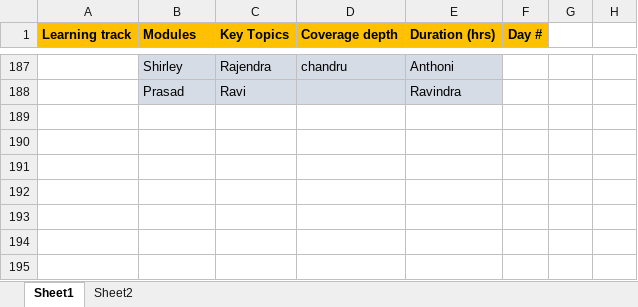
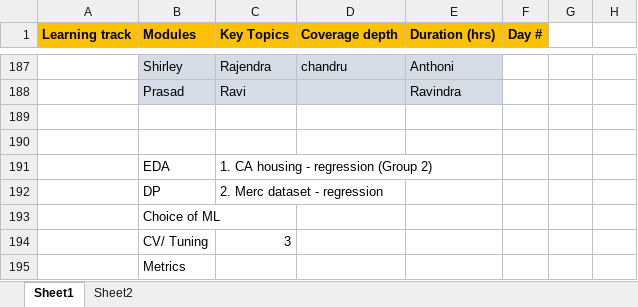
Before and after one commit to gridflowai/cgi-AI-ML-GenAI, an Excel workbook: ML-DL-LLMs ver 0.2 - session progress.xlsx, sheet Sheet1, drawn as a sheet; only a part is shown, gaps mark what is left out; values as stored, in another font and other column widths than the file's, no borders; the diff names each change by its address in the sheet, - before the commit and + after, or states it on an @@ line.

Commit message:
Update ML-DL-LLMs ver 0.2 - session progress.xlsx

```diff
--- a/ML-DL-LLMs ver 0.2 - session progress.xlsx (sheet Sheet1)
+++ b/ML-DL-LLMs ver 0.2 - session progress.xlsx (sheet Sheet1)
+row 189: (empty)
+row 190: (empty)
+row 191:  | EDA | 1. CA housing - regression (Group 2)
+row 192:  | DP | 2. Merc dataset - regression
+row 193:  | Choice of ML
+row 194:  | CV/ Tuning | 3
+row 195:  | Metrics
```
